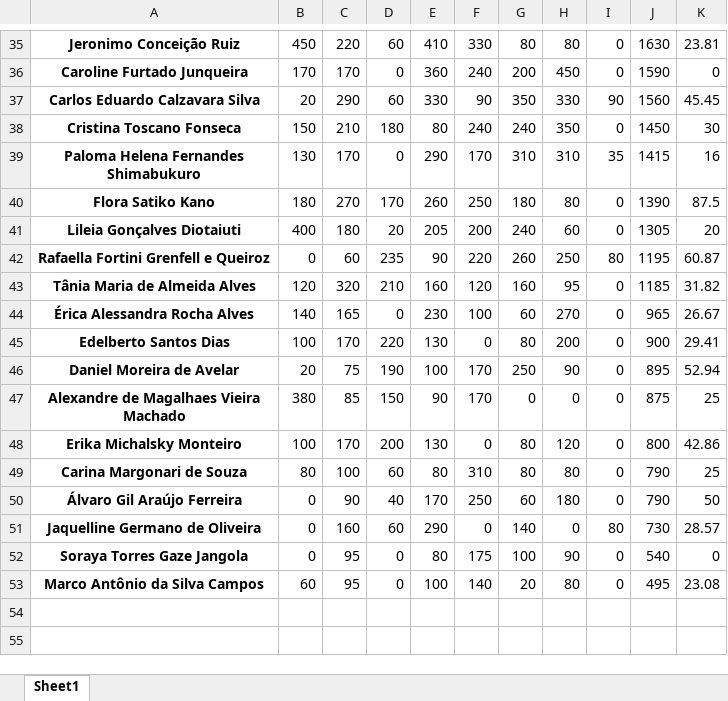
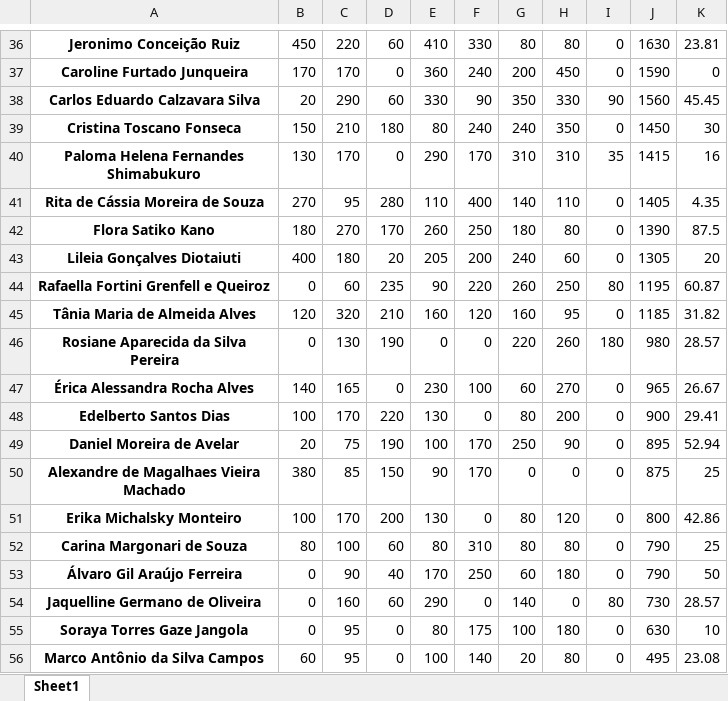
Before and after one commit to makaires77/ppgcs, an Excel workbook: _data/powerbi/ppgcs_prodpubl_2017_2024.xlsx, sheet Sheet1, drawn as a sheet; only a part is shown, gaps mark what is left out; values as stored, in another font and other column widths than the file's, no borders; addresses are those after the commit; the diff covers the shown part only; the diff names each change by its address in the sheet, - before the commit and + after, or states it on an @@ line.

```diff
--- a/_data/powerbi/ppgcs_prodpubl_2017_2024.xlsx (sheet Sheet1)
+++ b/_data/powerbi/ppgcs_prodpubl_2017_2024.xlsx (sheet Sheet1)
+row 41: Rita de Cássia Moreira de Souza | 270 | 95 | 280 | 110 | 400 | 140 | 110 | 0 | 1405 | 4.35
+row 46: Rosiane Aparecida da Silva Pereira | 0 | 130 | 190 | 0 | 0 | 220 | 260 | 180 | 980 | 28.57
-H55: 90
+H55: 180
-J55: 540
+J55: 630
-K55: 0
+K55: 10
```
Also changed, not shown: 5 added rows, 4 removed rows and 6 edited cells elsewhere in this sheet, 7 other files.
